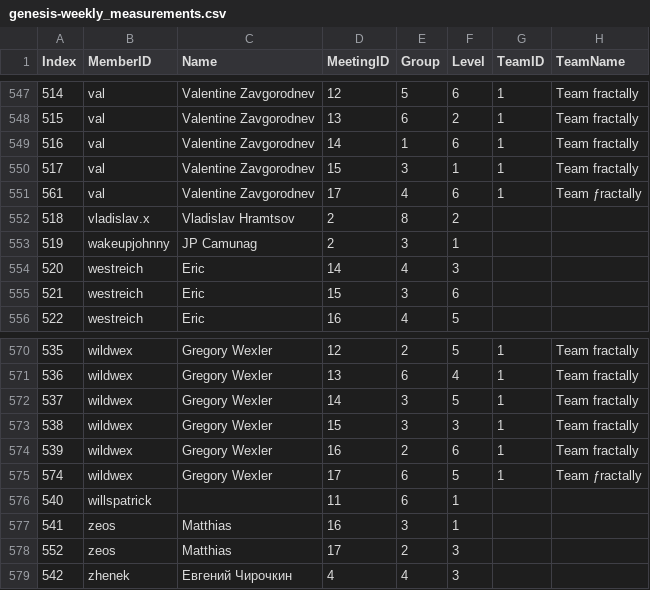
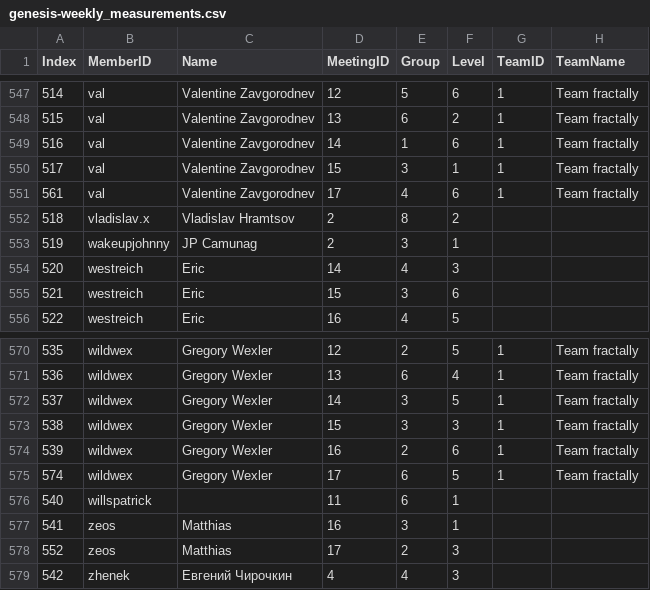
Before and after one commit to matt-langston/fractal_governance, a CSV file: data/genesis-weekly_measurements.csv, drawn as a sheet; only a part is shown, gaps mark what is left out; the diff covers the shown part only.

Commit message:
Additional updates to the dataset for meeting ID 17:
* Update names of "Team fractally" and "fractally francophonie" to use
  ASCII characters.

* Update README.ipynb with the results from meeting ID 17.

* Regenerate README.md from README.ipynb.

```diff
--- a/data/genesis-weekly_measurements.csv
+++ b/data/genesis-weekly_measurements.csv
@@ -550,3 +550,3 @@ Index,MemberID,Name,MeetingID,Group,Level,TeamID,TeamName
 517,val,Valentine Zavgorodnev,15,3,1,1,Team fractally
-561,val,Valentine Zavgorodnev,17,4,6,1,Team ƒractally
+561,val,Valentine Zavgorodnev,17,4,6,1,Team fractally
 518,vladislav.x,Vladislav Hramtsov,2,8,2,,
@@ -574,3 +574,3 @@ Index,MemberID,Name,MeetingID,Group,Level,TeamID,TeamName
 539,wildwex,Gregory Wexler,16,2,6,1,Team fractally
-574,wildwex,Gregory Wexler,17,6,5,1,Team ƒractally
+574,wildwex,Gregory Wexler,17,6,5,1,Team fractally
 540,willspatrick,,11,6,1,,
```
Also changed, not shown: 5 edited cells elsewhere in this file, 8 other files.
